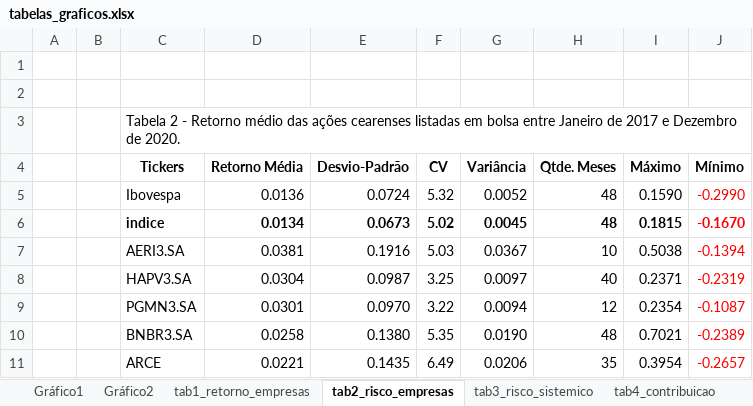
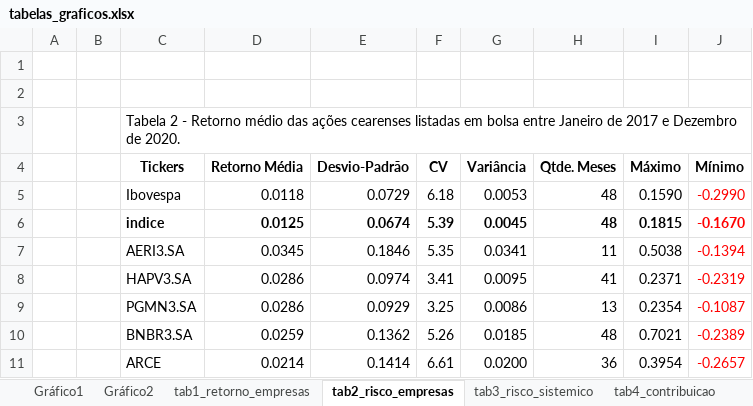
Before and after one commit to alyssonoliveira7/indice_nupe, an Excel workbook: tabs/tabelas_graficos.xlsx, sheet tab2_risco_empresas, drawn as a sheet; only a part is shown; values as stored, in another font and other column widths than the file's, no borders; the diff covers the shown part only; the diff names each change by its address in the sheet, - before the commit and + after, or states it on an @@ line.

```diff
--- a/tabs/tabelas_graficos.xlsx (sheet tab2_risco_empresas)
+++ b/tabs/tabelas_graficos.xlsx (sheet tab2_risco_empresas)
-D5 (Retorno Média): 0.0136
+D5 (Retorno Média): 0.0118
-E5 (Desvio-Padrão): 0.0724
+E5 (Desvio-Padrão): 0.0729
-F5 (CV): 5.32
+F5 (CV): 6.18
-G5 (Variância): 0.0052
+G5 (Variância): 0.0053
-D6 (Retorno Média): 0.0134
+D6 (Retorno Média): 0.0125
-E6 (Desvio-Padrão): 0.0673
+E6 (Desvio-Padrão): 0.0674
-F6 (CV): 5.02
+F6 (CV): 5.39
-D7 (Retorno Média): 0.0381
+D7 (Retorno Média): 0.0345
-E7 (Desvio-Padrão): 0.1916
+E7 (Desvio-Padrão): 0.1846
-F7 (CV): 5.03
+F7 (CV): 5.35
-G7 (Variância): 0.0367
+G7 (Variância): 0.0341
-H7 (Qtde. Meses): 10
+H7 (Qtde. Meses): 11
-D8 (Retorno Média): 0.0304
+D8 (Retorno Média): 0.0286
-E8 (Desvio-Padrão): 0.0987
+E8 (Desvio-Padrão): 0.0974
-F8 (CV): 3.25
+F8 (CV): 3.41
-G8 (Variância): 0.0097
+G8 (Variância): 0.0095
-H8 (Qtde. Meses): 40
+H8 (Qtde. Meses): 41
-D9 (Retorno Média): 0.0301
+D9 (Retorno Média): 0.0286
-E9 (Desvio-Padrão): 0.0970
+E9 (Desvio-Padrão): 0.0929
-F9 (CV): 3.22
+F9 (CV): 3.25
-G9 (Variância): 0.0094
+G9 (Variância): 0.0086
-H9 (Qtde. Meses): 12
+H9 (Qtde. Meses): 13
-D10 (Retorno Média): 0.0258
+D10 (Retorno Média): 0.0259
-E10 (Desvio-Padrão): 0.1380
+E10 (Desvio-Padrão): 0.1362
-F10 (CV): 5.35
+F10 (CV): 5.26
-G10 (Variância): 0.0190
+G10 (Variância): 0.0185
-D11 (Retorno Média): 0.0221
+D11 (Retorno Média): 0.0214
-E11 (Desvio-Padrão): 0.1435
+E11 (Desvio-Padrão): 0.1414
-F11 (CV): 6.49
+F11 (CV): 6.61
-G11 (Variância): 0.0206
+G11 (Variância): 0.0200
-H11 (Qtde. Meses): 35
+H11 (Qtde. Meses): 36
```
Also changed, not shown: 1 added row and 16 edited cells elsewhere in this sheet, sheet tab1_retorno_empresas, sheet tab4_contribuicao, sheet tab3_risco_sistemico, sheet tab5_entrada, other sheet tabs, formulas that keep their value, charts or pictures, bib/informes/2021/07-julho/iac_julho_2021.xlsx, data/free_float/base_free_float.xlsx, 39 other files.
